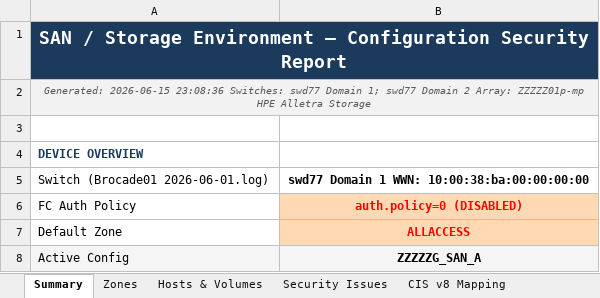
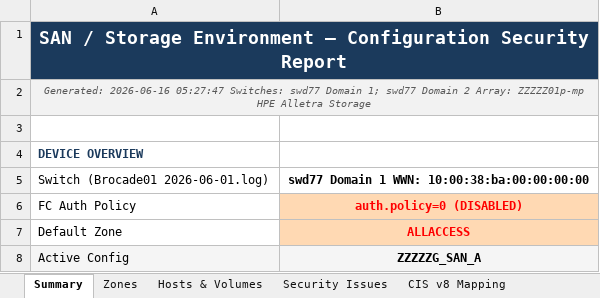
Before and after one commit to acknowledgeHim/paloalto_parser, an Excel workbook: san/sample-san_analysis.xlsx, sheet Summary, drawn as a sheet; only a part is shown; values as stored, in another font and other column widths than the file's, no borders; the diff names each change by its address in the sheet, - before the commit and + after, or states it on an @@ line.

```diff
--- a/san/sample-san_analysis.xlsx (sheet Summary)
+++ b/san/sample-san_analysis.xlsx (sheet Summary)
-A2: Generated: 2026-06-15 23:08:36 Switches: swd77…
+A2: Generated: 2026-06-16 05:27:47 Switches: swd77…
```
Also changed, not shown: sheet Security Issues, 1 other file.
